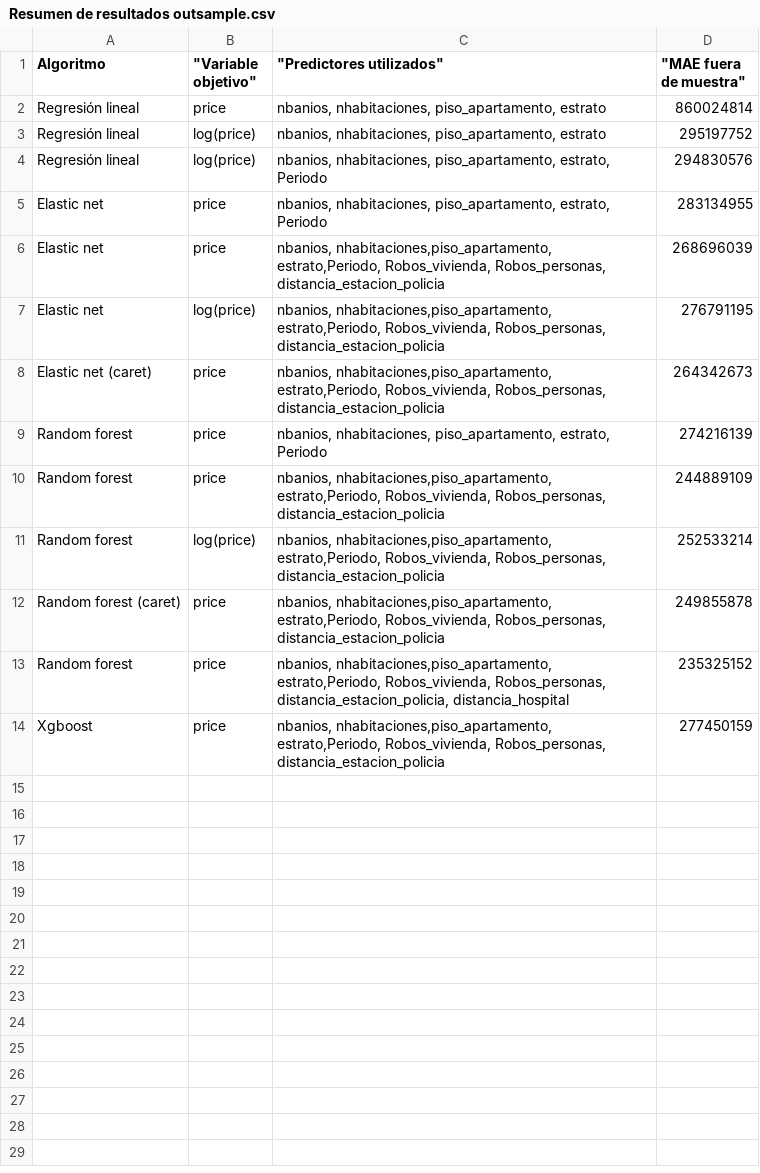
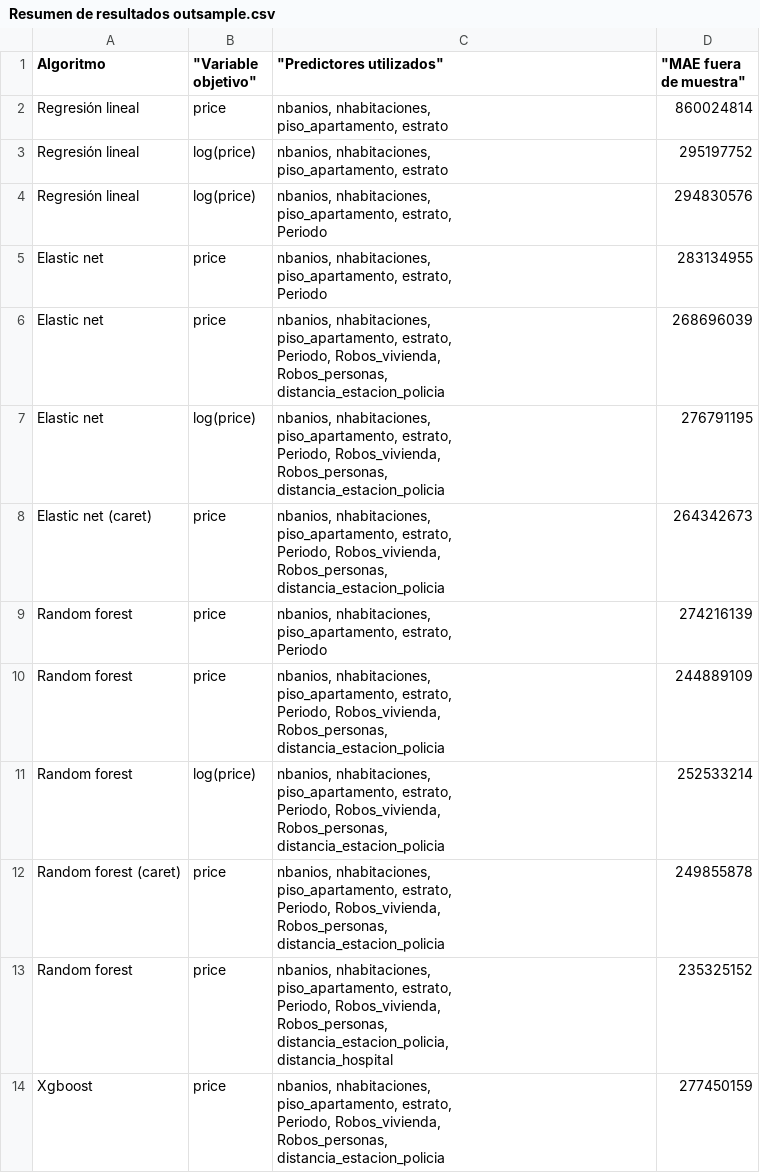
Before and after one commit to Esteban7777/Curso-Big-Data, a CSV file: Taller 3/1.Procesamiento y Sintaxis/Resumen de resultados outsample.csv, drawn as a sheet.

Commit message:
Update resultados

```diff
--- a/Taller 3/1.Procesamiento y Sintaxis/Resumen de resultados outsample.csv
+++ b/Taller 3/1.Procesamiento y Sintaxis/Resumen de resultados outsample.csv
@@ -1,14 +1,55 @@
 Algoritmo ;"""Variable objetivo""";"""Predictores utilizados""";"""MAE fuera de muestra"""
-Regresión lineal;price;nbanios, nhabitaciones, piso_apartamento, estrato;860024814
-Regresión lineal;log(price);nbanios, nhabitaciones, piso_apartamento, estrato;295197752
-Regresión lineal;log(price);nbanios, nhabitaciones, piso_apartamento, estrato, Periodo;294830576
-Elastic net;price;nbanios, nhabitaciones, piso_apartamento, estrato, Periodo;283134955
-Elastic net;price;nbanios, nhabitaciones,piso_apartamento, estrato,Periodo, Robos_vivienda, Robos_personas, distancia_estacion_policia;268696039
-Elastic net;log(price);nbanios, nhabitaciones,piso_apartamento, estrato,Periodo, Robos_vivienda, Robos_personas, distancia_estacion_policia;276791195
-Elastic net (caret);price;nbanios, nhabitaciones,piso_apartamento, estrato,Periodo, Robos_vivienda, Robos_personas, distancia_estacion_policia;264342673
-Random forest;price;nbanios, nhabitaciones, piso_apartamento, estrato, Periodo;274216139
-Random forest;price;nbanios, nhabitaciones,piso_apartamento, estrato,Periodo, Robos_vivienda, Robos_personas, distancia_estacion_policia;244889109
-Random forest;log(price);nbanios, nhabitaciones,piso_apartamento, estrato,Periodo, Robos_vivienda, Robos_personas, distancia_estacion_policia;252533214
-Random forest (caret);price;nbanios, nhabitaciones,piso_apartamento, estrato,Periodo, Robos_vivienda, Robos_personas, distancia_estacion_policia;249855878
-Random forest;price;nbanios, nhabitaciones,piso_apartamento, estrato,Periodo, Robos_vivienda, Robos_personas, distancia_estacion_policia, distancia_hospital;235325152
-Xgboost;price;nbanios, nhabitaciones,piso_apartamento, estrato,Periodo, Robos_vivienda, Robos_personas, distancia_estacion_policia;277450159
+Regresión lineal;price;"nbanios, nhabitaciones,
+piso_apartamento, estrato";860024814
+Regresión lineal;log(price);"nbanios, nhabitaciones,
+piso_apartamento, estrato";295197752
+Regresión lineal;log(price);"nbanios, nhabitaciones,
+piso_apartamento, estrato,
+Periodo";294830576
+Elastic net;price;"nbanios, nhabitaciones,
+piso_apartamento, estrato,
+Periodo";283134955
+Elastic net;price;"nbanios, nhabitaciones,
+piso_apartamento, estrato,
+Periodo, Robos_vivienda,
+Robos_personas,
+distancia_estacion_policia";268696039
+Elastic net;log(price);"nbanios, nhabitaciones,
+piso_apartamento, estrato,
+Periodo, Robos_vivienda,
+Robos_personas,
+distancia_estacion_policia";276791195
+Elastic net (caret);price;"nbanios, nhabitaciones,
+piso_apartamento, estrato,
+Periodo, Robos_vivienda,
+Robos_personas,
+distancia_estacion_policia";264342673
+Random forest;price;"nbanios, nhabitaciones,
+piso_apartamento, estrato,
+Periodo";274216139
+Random forest;price;"nbanios, nhabitaciones,
+piso_apartamento, estrato,
+Periodo, Robos_vivienda,
+Robos_personas,
+distancia_estacion_policia";244889109
+Random forest;log(price);"nbanios, nhabitaciones,
+piso_apartamento, estrato,
+Periodo, Robos_vivienda,
+Robos_personas,
+distancia_estacion_policia";252533214
+Random forest (caret);price;"nbanios, nhabitaciones,
+piso_apartamento, estrato,
+Periodo, Robos_vivienda,
+Robos_personas,
+distancia_estacion_policia";249855878
+Random forest;price;"nbanios, nhabitaciones,
+piso_apartamento, estrato,
+Periodo, Robos_vivienda,
+Robos_personas,
+distancia_estacion_policia,
+distancia_hospital";235325152
+Xgboost;price;"nbanios, nhabitaciones,
+piso_apartamento, estrato,
+Periodo, Robos_vivienda,
+Robos_personas,
+distancia_estacion_policia";277450159
```
Also changed, not shown: 2 other files.
